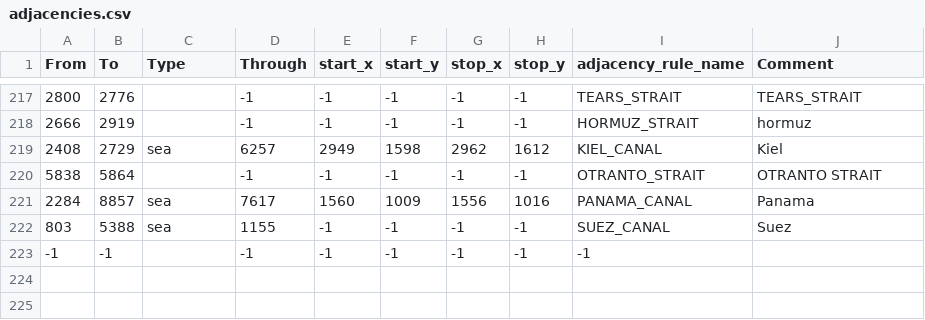
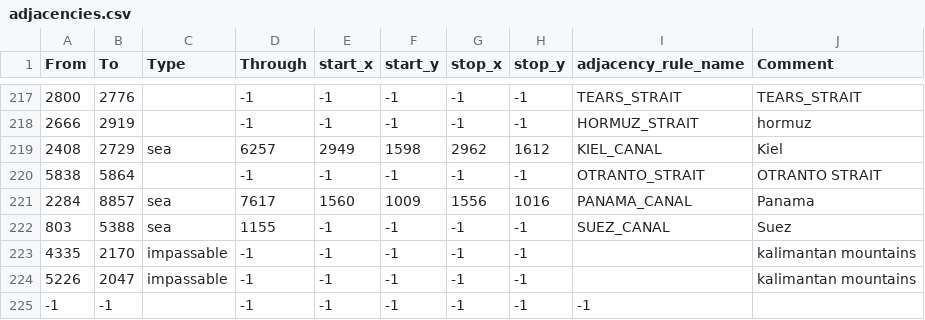
Before and after one commit to lainivakura/hmnl, a CSV file: map/adjacencies.csv, drawn as a sheet; only a part is shown, gaps mark what is left out.

```diff
--- a/map/adjacencies.csv
+++ b/map/adjacencies.csv
@@ -222,2 +222,4 @@ From;To;Type;Through;start_x;start_y;stop_x;stop_y;adjacency_rule_name;Comment
 803;5388;sea;1155;-1;-1;-1;-1;SUEZ_CANAL;Suez
+4335;2170;impassable;-1;-1;-1;-1;-1;;kalimantan mountains
+5226;2047;impassable;-1;-1;-1;-1;-1;;kalimantan mountains
 -1;-1;;-1;-1;-1;-1;-1;-1
```
Also changed, not shown: 3 other files.
